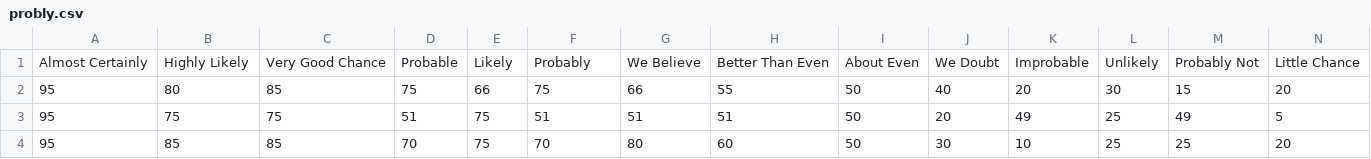
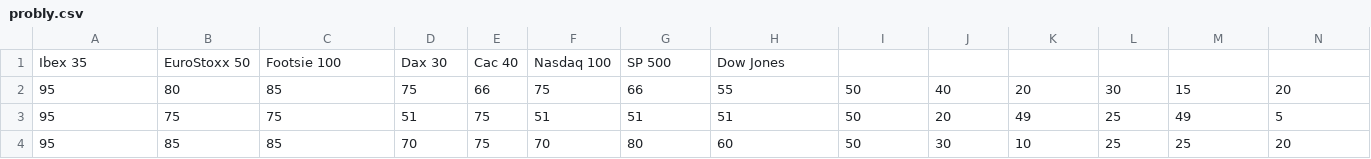
Before and after one commit to Robexia/Denoising, a CSV file: probly.csv, drawn as a sheet; only a part is shown; removed rows and columns are numbered as before the commit, all else as after; rows hold the shown columns only; the diff names each change by its address in the sheet, - before the commit and + after, or states it on an @@ line.

Commit message:
Add files via upload

```diff
--- a/probly.csv
+++ b/probly.csv
-row 1: Almost Certainly | Highly Likely | Very Good Chance | Probable | Likely | Probably | We Believe | Better Than Even | About Even | We Doubt | Improbable | Unlikely | Probably Not | Little Chance
+row 1: Ibex 35 | EuroStoxx 50 | Footsie 100 | Dax 30 | Cac 40 | Nasdaq 100 | SP 500 | Dow Jones
```
